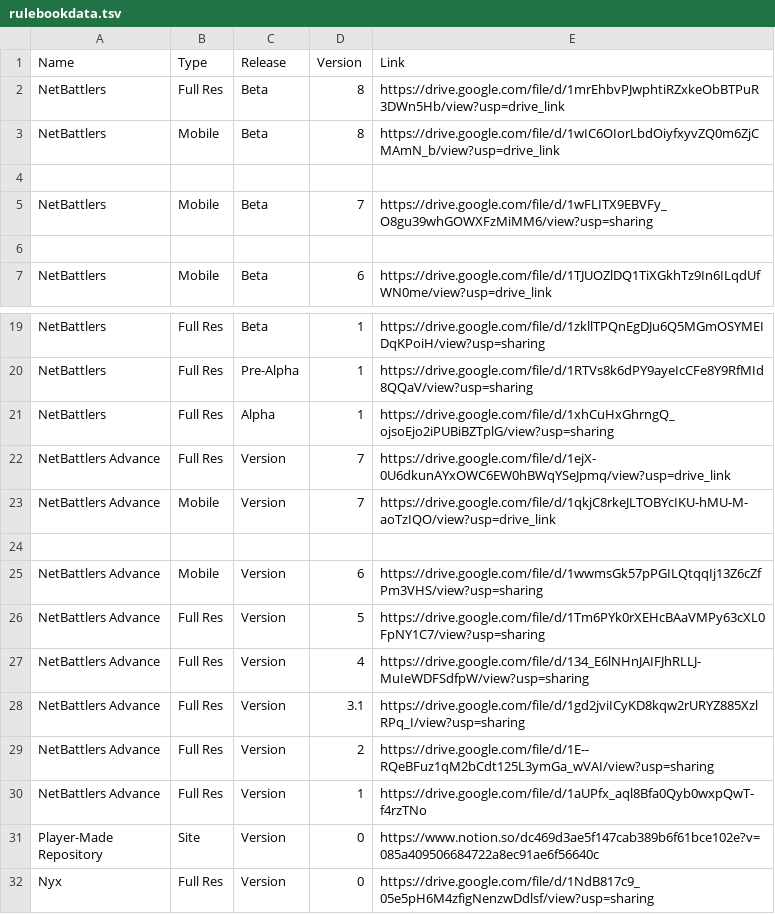
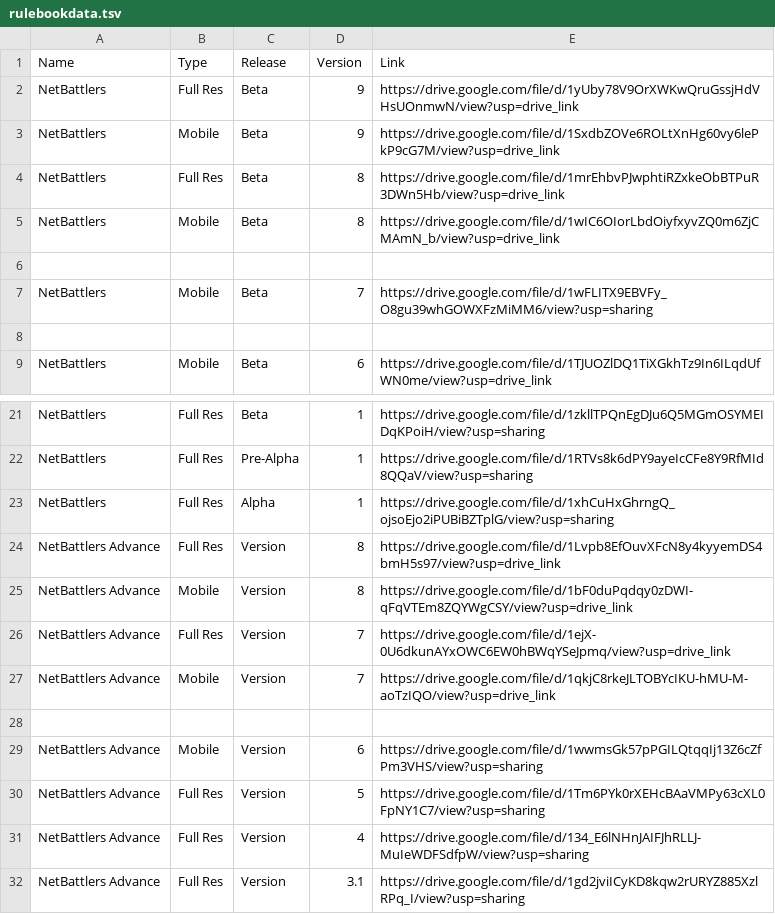
Before and after one commit to gskbladez/PROGBOT_CODE_DUMP, a TSV file: tables/rulebookdata.tsv, drawn as a sheet; only a part is shown, gaps mark what is left out; the shorter side is filled out with more unchanged rows.

Commit message:
ADDING BETA 9 LINKS BBY

```diff
--- a/tables/rulebookdata.tsv
+++ b/tables/rulebookdata.tsv
@@ -1,2 +1,4 @@
 Name	Type	Release	Version	Link
+NetBattlers	Full Res	Beta	9	https://drive.google.com/file/d/1yUby78V9OrXWKwQruGssjHdVHsUOnmwN/view?usp=drive_link
+NetBattlers	Mobile	Beta	9	https://drive.google.com/file/d/1SxdbZOVe6ROLtXnHg60vy6lePkP9cG7M/view?usp=drive_link
 NetBattlers	Full Res	Beta	8	https://drive.google.com/file/d/1mrEhbvPJwphtiRZxkeObBTPuR3DWn5Hb/view?usp=drive_link
@@ -21,2 +23,4 @@ NetBattlers	Full Res	Pre-Alpha	1	https://drive.google.com/file/d/1RTVs8k6dPY9aye
 NetBattlers	Full Res	Alpha	1	https://drive.google.com/file/d/1xhCuHxGhrngQ_ojsoEjo2iPUBiBZTplG/view?usp=sharing
+NetBattlers Advance	Full Res	Version	8	https://drive.google.com/file/d/1Lvpb8EfOuvXFcN8y4kyyemDS4bmH5s97/view?usp=drive_link
+NetBattlers Advance	Mobile	Version	8	https://drive.google.com/file/d/1bF0duPqdqy0zDWI-qFqVTEm8ZQYWgCSY/view?usp=drive_link
 NetBattlers Advance	Full Res	Version	7	https://drive.google.com/file/d/1ejX-0U6dkunAYxOWC6EW0hBWqYSeJpmq/view?usp=drive_link
```
